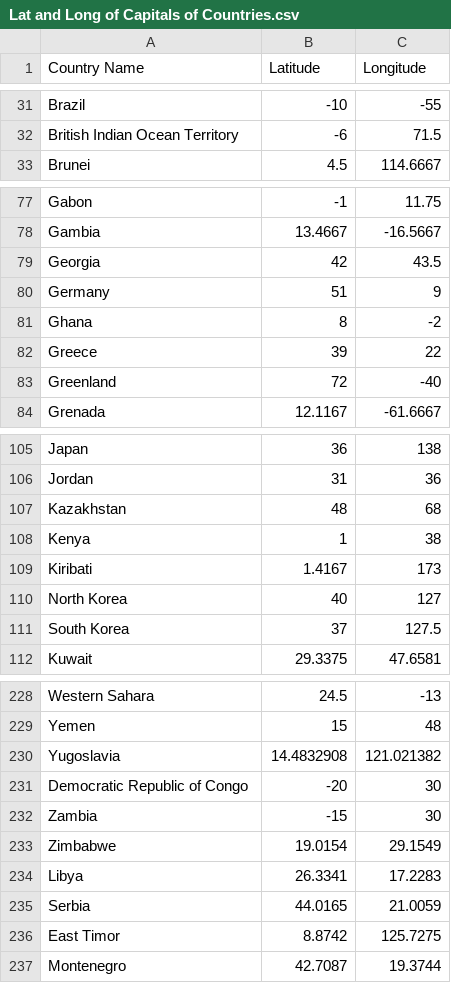
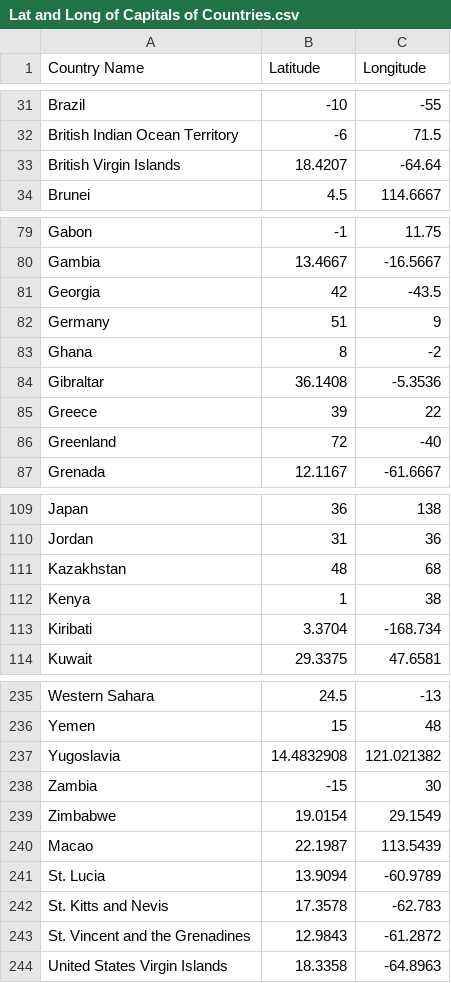
Before and after one commit to jb-aero/CMSC491-VR, a CSV file: Data/Lat and Long of Capitals of Countries.csv, drawn as a sheet; only a part is shown, gaps mark what is left out; the diff covers the shown part only.

```diff
--- a/Data/Lat and Long of Capitals of Countries.csv
+++ b/Data/Lat and Long of Capitals of Countries.csv
@@ -32,2 +32,3 @@ Brazil,-10,-55
 British Indian Ocean Territory,-6,71.5
+British Virgin Islands,18.4207,-64.64
 Brunei,4.5,114.6667
@@ -78,5 +80,6 @@ Gabon,-1,11.75
 Gambia,13.4667,-16.5667
-Georgia,42,43.5
+Georgia,42,-43.5
 Germany,51,9
 Ghana,8,-2
+Gibraltar,36.1408,-5.3536
 Greece,39,22
@@ -108,5 +112,3 @@ Kazakhstan,48,68
 Kenya,1,38
-Kiribati,1.4167,173
-North Korea,40,127
-South Korea,37,127.5
+Kiribati,3.3704,-168.734
 Kuwait,29.3375,47.6581
@@ -230,8 +237,8 @@ Yemen,15,48
 Yugoslavia,14.4832908,121.021382
-Democratic Republic of Congo,-20,30
 Zambia,-15,30
 Zimbabwe,19.0154,29.1549
-Libya,26.3341,17.2283
-Serbia,44.0165,21.0059
-East Timor,8.8742,125.7275
-Montenegro,42.7087,19.3744
+Macao,22.1987,113.5439
+St. Lucia,13.9094,-60.9789
+St. Kitts and Nevis,17.3578,-62.783
+St. Vincent and the Grenadines,12.9843,-61.2872
+United States Virgin Islands,18.3358,-64.8963
```
Also changed, not shown: 1 moved row and 1 edited cell elsewhere in this file, Data/CountriesLandAreafromWikipedia.csv, Data/reduced_compiled_data.csv, 3 other files.
